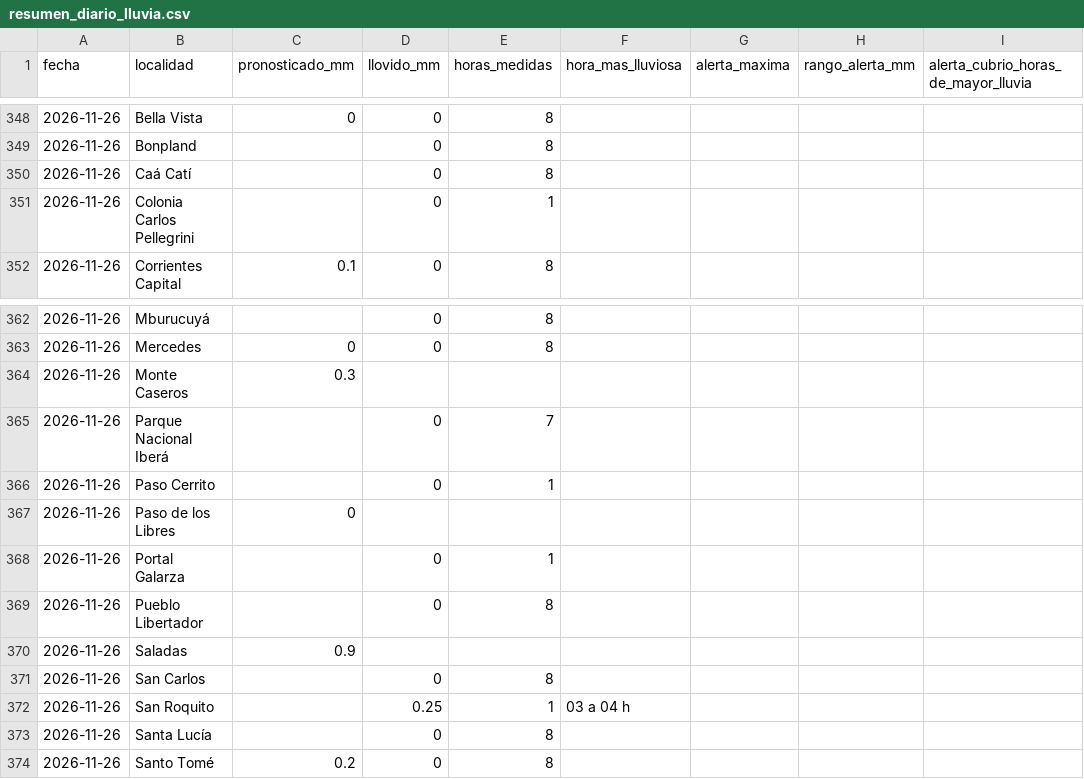
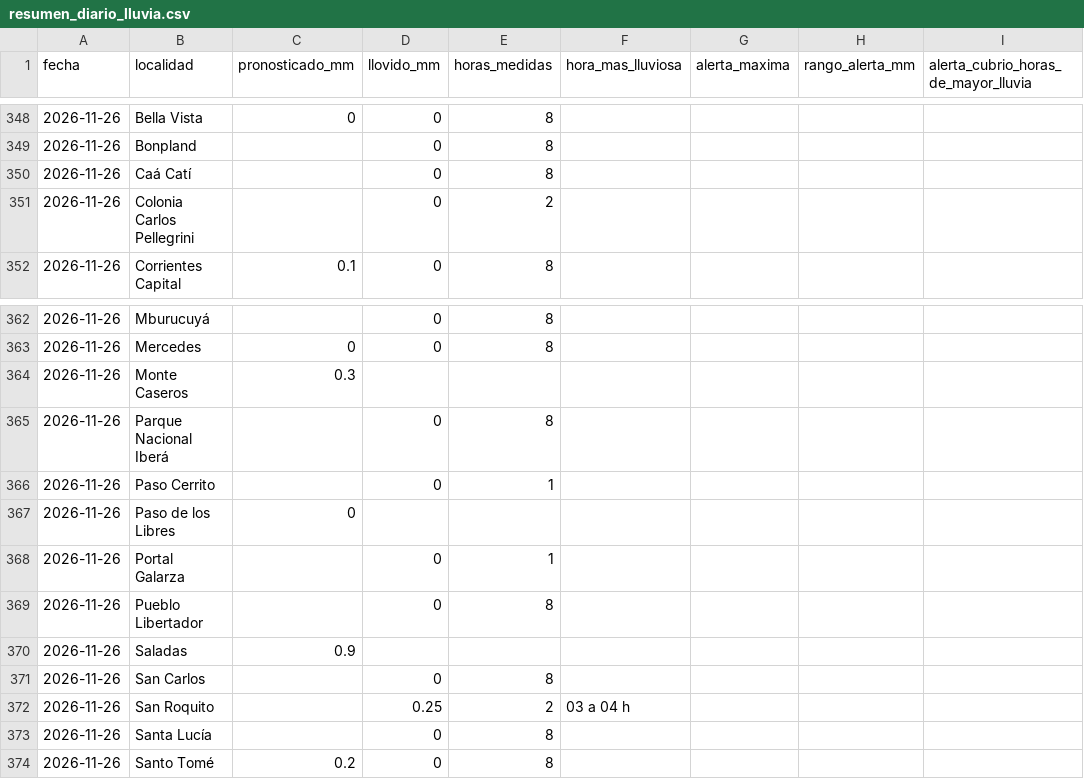
Before and after one commit to tablerocorrientes/tablerocorrientes.github.io, a CSV file: data/registro/resumen_diario_lluvia.csv, drawn as a sheet; only a part is shown, gaps mark what is left out.

```diff
--- a/data/registro/resumen_diario_lluvia.csv
+++ b/data/registro/resumen_diario_lluvia.csv
@@ -350,3 +350,3 @@ fecha,localidad,pronosticado_mm,llovido_mm,horas_medidas,hora_mas_lluviosa,alert
 2026-11-26,Caá Catí,,0,8,,,,
-2026-11-26,Colonia Carlos Pellegrini,,0,1,,,,
+2026-11-26,Colonia Carlos Pellegrini,,0,2,,,,
 2026-11-26,Corrientes Capital,0.1,0,8,,,,
@@ -364,3 +364,3 @@ fecha,localidad,pronosticado_mm,llovido_mm,horas_medidas,hora_mas_lluviosa,alert
 2026-11-26,Monte Caseros,0.3,,,,,,
-2026-11-26,Parque Nacional Iberá,,0,7,,,,
+2026-11-26,Parque Nacional Iberá,,0,8,,,,
 2026-11-26,Paso Cerrito,,0,1,,,,
@@ -371,3 +371,3 @@ fecha,localidad,pronosticado_mm,llovido_mm,horas_medidas,hora_mas_lluviosa,alert
 2026-11-26,San Carlos,,0,8,,,,
-2026-11-26,San Roquito,,0.25,1,03 a 04 h,,,
+2026-11-26,San Roquito,,0.25,2,03 a 04 h,,,
 2026-11-26,Santa Lucía,,0,8,,,,
```
Also changed, not shown: data/registro/lluvia_horaria.csv, 7 other files.
